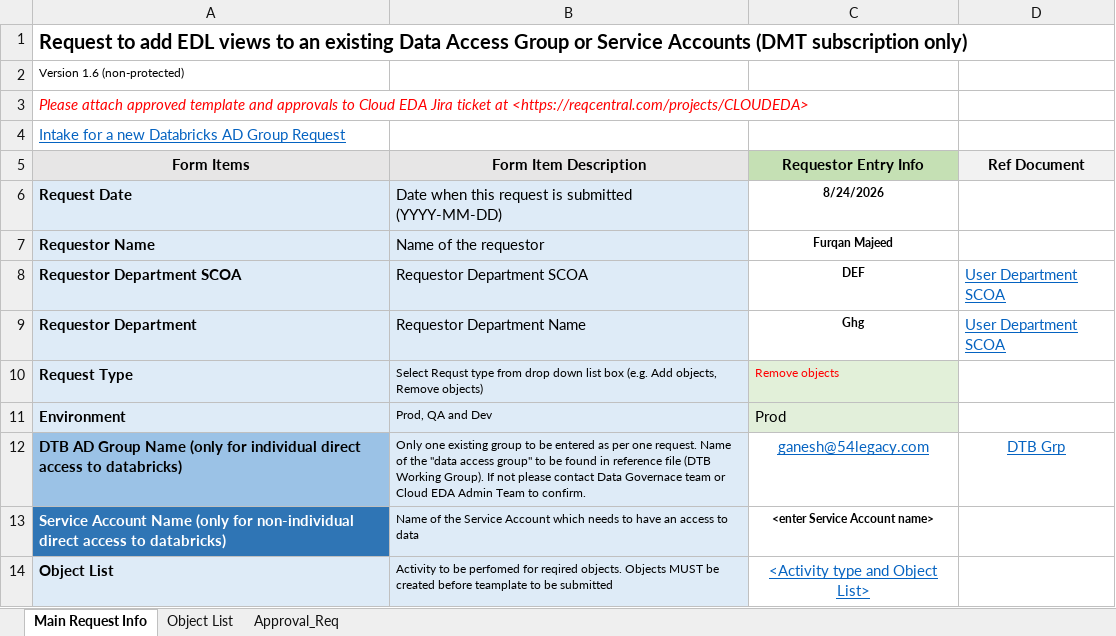
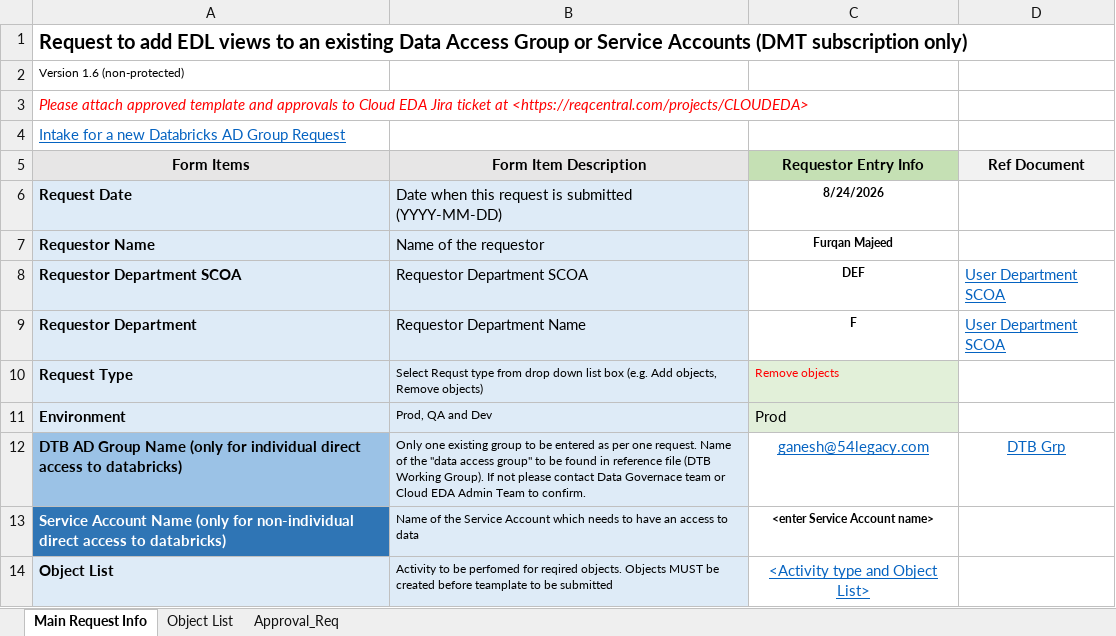
Before and after one commit to 54Legacy-Rogers-PoC/rogers-udda-dbx-poc, an Excel workbook: uda/attachments/object-access/RITM1234567.xlsm, sheet Main Request Info, drawn as a sheet; only a part is shown; values as stored, in another font and other column widths than the file's, no borders; the diff names each change by its address in the sheet, - before the commit and + after, or states it on an @@ line.

```diff
--- a/uda/attachments/object-access/RITM1234567.xlsm (sheet Main Request Info)
+++ b/uda/attachments/object-access/RITM1234567.xlsm (sheet Main Request Info)
-C9 (Requestor Entry Info): Ghg
+C9 (Requestor Entry Info): F
```
Also changed, not shown: 1 other file.
